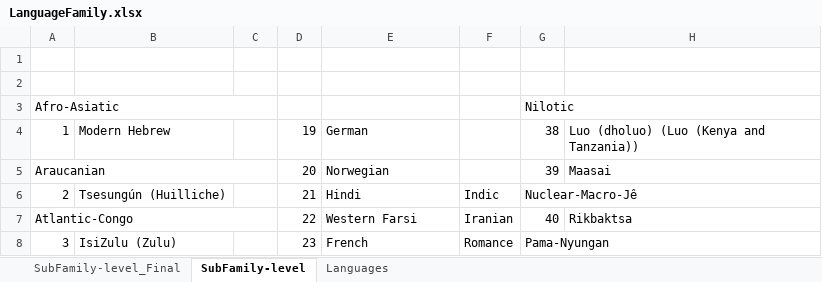
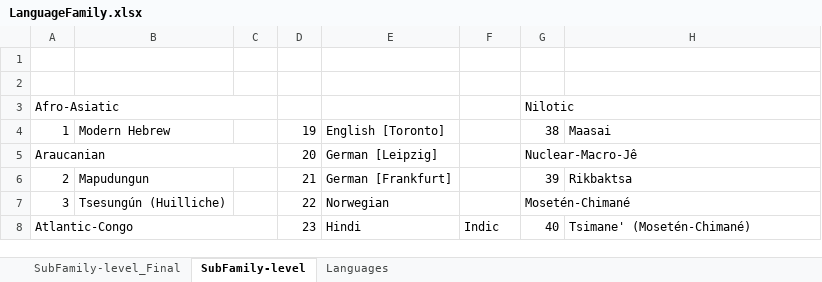
Before and after one commit to comp-music-lab/sync-coop-song-speech, an Excel workbook: data/LanguageFamily.xlsx, sheet SubFamily-level, drawn as a sheet; only a part is shown; values as stored, in another font and other column widths than the file's, no cell formats; removed rows and columns are numbered as before the commit, all else as after; the diff covers the shown part only; the diff names each change by its address in the sheet, - before the commit and + after, or states it on an @@ line.

Commit message:
Update Fig 3 data

```diff
--- a/data/LanguageFamily.xlsx (sheet SubFamily-level)
+++ b/data/LanguageFamily.xlsx (sheet SubFamily-level)
-E4: German
+E4: English [Toronto]
-H4: Luo (dholuo) (Luo (Kenya and Tanzania))
+H4: Maasai
-E5: Norwegian
+E5: German [Leipzig]
-G5: 39
+G5: Nuclear-Macro-Jê
+G5:H5 merged
-H5: Maasai
+H5: (empty)
-B6: Tsesungún (Huilliche)
+B6: Mapudungun
-E6: Hindi
+E6: German [Frankfurt]
-F6: Indic
+F6: (empty)
-G6: Nuclear-Macro-Jê
+G6: 39
-G6:H6 merged
-H6: (empty)
+H6: Rikbaktsa
@@ column A renumbered between rows 7 and 25 @@
-A7:C7 merged
-B7: (empty)
+B7: Tsesungún (Huilliche)
-E7: Western Farsi
+E7: Norwegian
-F7: Iranian
+F7: (empty)
-G7: 40
+G7: Mosetén-Chimané
+G7:H7 merged
-H7: Rikbaktsa
+H7: (empty)
+A8:C8 merged
-B8: IsiZulu (Zulu)
+B8: (empty)
-E8: French
+E8: Hindi
-F8: Romance
+F8: Indic
-G8: Pama-Nyungan
+G8: 40
-G8:H8 merged
-H8: (empty)
+H8: Tsimane' (Mosetén-Chimané)
```
Also changed, not shown: 2 added rows, 3 removed rows, 54 edited cells and merged cells elsewhere in this sheet, cell formats, formulas that keep their value, 8 other files.
